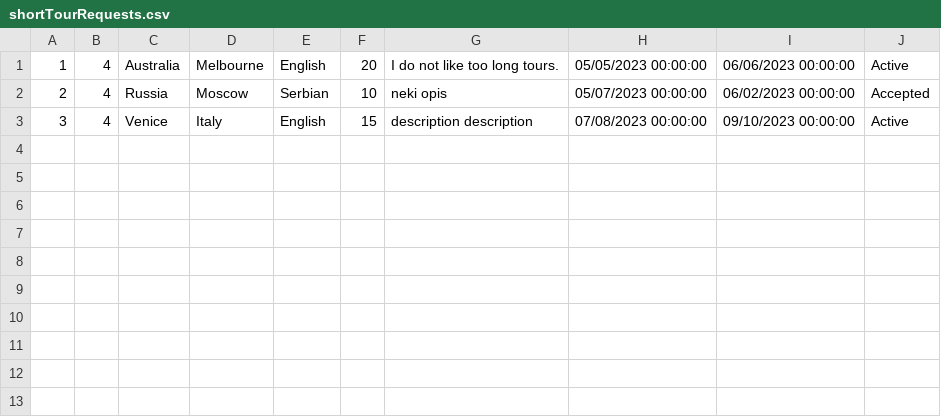
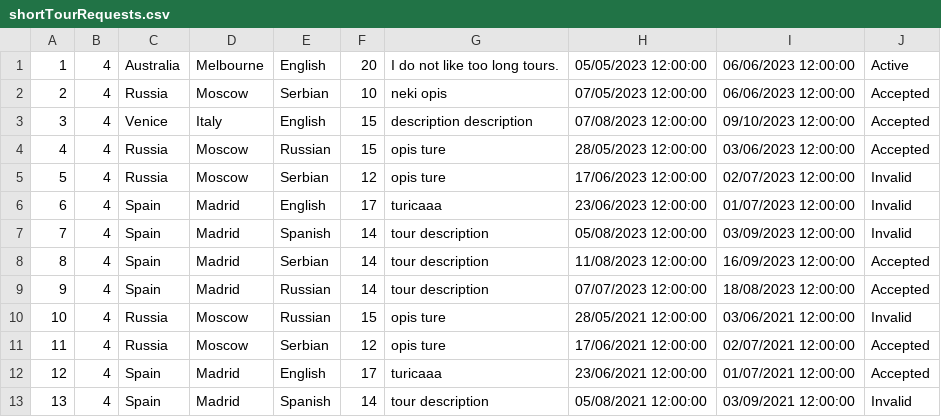
Before and after one commit to urosjevtic/SIMS-project, a CSV file: InitialProject/InitialProject/Resources/Data/shortTourRequests.csv, drawn as a sheet.

```diff
--- a/InitialProject/InitialProject/Resources/Data/shortTourRequests.csv
+++ b/InitialProject/InitialProject/Resources/Data/shortTourRequests.csv
@@ -1,3 +1,13 @@
-1|4|Australia|Melbourne|English|20|I do not like too long tours.|05/05/2023 00:00:00|06/06/2023 00:00:00|Active
-2|4|Russia|Moscow|Serbian|10|neki opis|05/07/2023 00:00:00|06/02/2023 00:00:00|Accepted
-3|4|Venice|Italy|English|15|description description|07/08/2023 00:00:00|09/10/2023 00:00:00|Active
+1|4|Australia|Melbourne|English|20|I do not like too long tours.|05/05/2023 12:00:00|06/06/2023 12:00:00|Active
+2|4|Russia|Moscow|Serbian|10|neki opis|07/05/2023 12:00:00|06/06/2023 12:00:00|Accepted
+3|4|Venice|Italy|English|15|description description|07/08/2023 12:00:00|09/10/2023 12:00:00|Accepted
+4|4|Russia|Moscow|Russian|15|opis ture|28/05/2023 12:00:00|03/06/2023 12:00:00|Accepted
+5|4|Russia|Moscow|Serbian|12|opis ture|17/06/2023 12:00:00|02/07/2023 12:00:00|Invalid
+6|4|Spain|Madrid|English|17|turicaaa|23/06/2023 12:00:00|01/07/2023 12:00:00|Invalid
+7|4|Spain|Madrid|Spanish|14|tour description|05/08/2023 12:00:00|03/09/2023 12:00:00|Invalid
+8|4|Spain|Madrid|Serbian|14|tour description|11/08/2023 12:00:00|16/09/2023 12:00:00|Accepted
+9|4|Spain|Madrid|Russian|14|tour description|07/07/2023 12:00:00|18/08/2023 12:00:00|Accepted
+10|4|Russia|Moscow|Russian|15|opis ture|28/05/2021 12:00:00|03/06/2021 12:00:00|Invalid
+11|4|Russia|Moscow|Serbian|12|opis ture|17/06/2021 12:00:00|02/07/2021 12:00:00|Accepted
+12|4|Spain|Madrid|English|17|turicaaa|23/06/2021 12:00:00|01/07/2021 12:00:00|Accepted
+13|4|Spain|Madrid|Spanish|14|tour description|05/08/2021 12:00:00|03/09/2021 12:00:00|Invalid
```
Also changed, not shown: InitialProject/InitialProject/Resources/Data/comments.csv, InitialProject/InitialProject/Resources/Data/images.csv, 9 other files.
